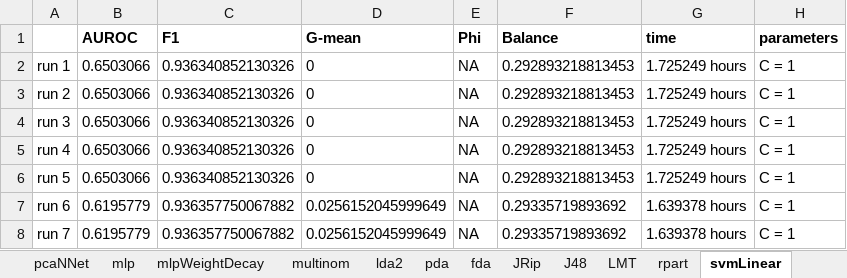
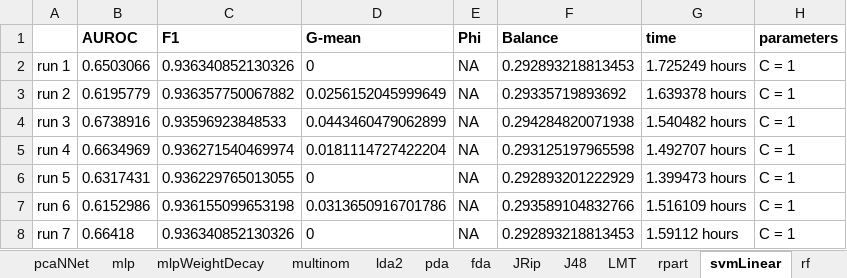
Before and after one commit to bateman/bap-script, an Excel workbook: output/tuning/aggregate-metrics-orig.xlsx, sheet svmLinear, drawn as a sheet; only a part is shown; values as stored, in another font and other column widths than the file's, no borders; the diff covers the shown part only; the diff names each change by its address in the sheet, - before the commit and + after, or states it on an @@ line.

Commit message:
with final svm linear results

```diff
--- a/output/tuning/aggregate-metrics-orig.xlsx (sheet svmLinear)
+++ b/output/tuning/aggregate-metrics-orig.xlsx (sheet svmLinear)
-B3 (AUROC): 0.6503066
+B3 (AUROC): 0.6195779
-C3 (F1): 0.936340852130326
+C3 (F1): 0.936357750067882
-D3 (G-mean): 0
+D3 (G-mean): 0.0256152045999649
-F3 (Balance): 0.292893218813453
+F3 (Balance): 0.29335719893692
-G3 (time): 1.725249 hours
+G3 (time): 1.639378 hours
-B4 (AUROC): 0.6503066
+B4 (AUROC): 0.6738916
-C4 (F1): 0.936340852130326
+C4 (F1): 0.93596923848533
-D4 (G-mean): 0
+D4 (G-mean): 0.0443460479062899
-F4 (Balance): 0.292893218813453
+F4 (Balance): 0.294284820071938
-G4 (time): 1.725249 hours
+G4 (time): 1.540482 hours
-B5 (AUROC): 0.6503066
+B5 (AUROC): 0.6634969
-C5 (F1): 0.936340852130326
+C5 (F1): 0.936271540469974
-D5 (G-mean): 0
+D5 (G-mean): 0.0181114727422204
-F5 (Balance): 0.292893218813453
+F5 (Balance): 0.293125197965598
-G5 (time): 1.725249 hours
+G5 (time): 1.492707 hours
-B6 (AUROC): 0.6503066
+B6 (AUROC): 0.6317431
-C6 (F1): 0.936340852130326
+C6 (F1): 0.936229765013055
-F6 (Balance): 0.292893218813453
+F6 (Balance): 0.292893201222929
-G6 (time): 1.725249 hours
+G6 (time): 1.399473 hours
-B7 (AUROC): 0.6195779
+B7 (AUROC): 0.6152986
-C7 (F1): 0.936357750067882
+C7 (F1): 0.936155099653198
-D7 (G-mean): 0.0256152045999649
+D7 (G-mean): 0.0313650916701786
-F7 (Balance): 0.29335719893692
+F7 (Balance): 0.293589104832766
-G7 (time): 1.639378 hours
+G7 (time): 1.516109 hours
-B8 (AUROC): 0.6195779
+B8 (AUROC): 0.66418
-C8 (F1): 0.936357750067882
+C8 (F1): 0.936340852130326
-D8 (G-mean): 0.0256152045999649
+D8 (G-mean): 0
-F8 (Balance): 0.29335719893692
+F8 (Balance): 0.292893218813453
-G8 (time): 1.639378 hours
+G8 (time): 1.59112 hours
```
Also changed, not shown: 38 edited cells elsewhere in this sheet, other sheet tabs, output/tuning/aggregate-metrics.xlsx, 1 other file.
